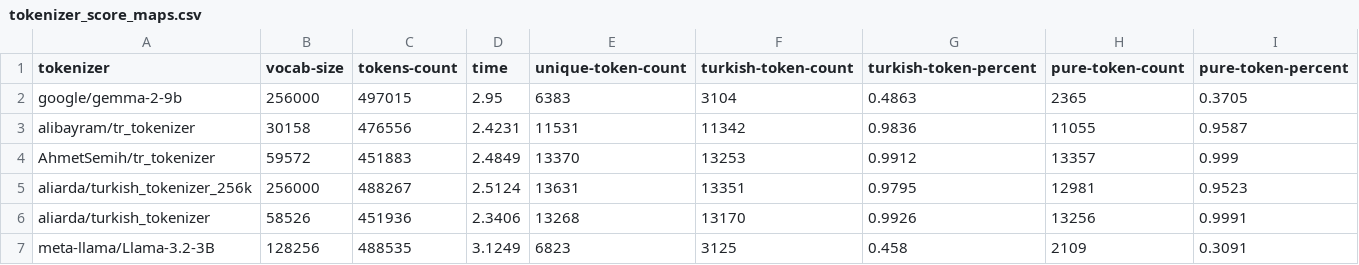
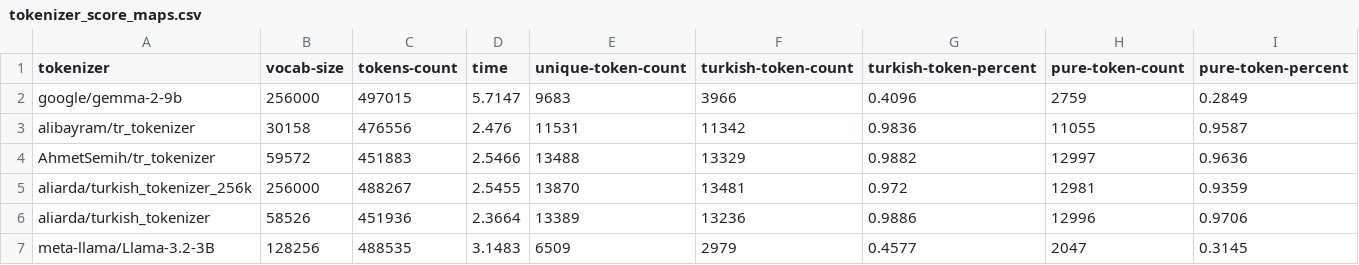
Before and after one commit to malibayram/tokenizer_benchmark, a CSV file: tokenizer_score_maps.csv, drawn as a sheet; only a part is shown; the diff covers the shown part only.

Commit message:
Refactor tokenizer analysis and update score maps: - Removed outdated models from tokenizer_score_maps.csv and tokenizer_score_maps_copy.csv. - Updated test_tokenizer.ipynb to streamline data processing and improve execution flow. - Enhanced data visualization with new correlation matrix heatmap for tokenizer performance metrics.

```diff
--- a/tokenizer_score_maps.csv
+++ b/tokenizer_score_maps.csv
@@ -1,7 +1,7 @@
 tokenizer,vocab-size,tokens-count,time,unique-token-count,turkish-token-count,turkish-token-percent,pure-token-count,pure-token-percent
-google/gemma-2-9b,256000,497015,2.95,6383,3104,0.4863,2365,0.3705
-alibayram/tr_tokenizer,30158,476556,2.4231,11531,11342,0.9836,11055,0.9587
-AhmetSemih/tr_tokenizer,59572,451883,2.4849,13370,13253,0.9912,13357,0.999
-aliarda/turkish_tokenizer_256k,256000,488267,2.5124,13631,13351,0.9795,12981,0.9523
-aliarda/turkish_tokenizer,58526,451936,2.3406,13268,13170,0.9926,13256,0.9991
-meta-llama/Llama-3.2-3B,128256,488535,3.1249,6823,3125,0.458,2109,0.3091
+google/gemma-2-9b,256000,497015,5.7147,9683,3966,0.4096,2759,0.2849
+alibayram/tr_tokenizer,30158,476556,2.476,11531,11342,0.9836,11055,0.9587
+AhmetSemih/tr_tokenizer,59572,451883,2.5466,13488,13329,0.9882,12997,0.9636
+aliarda/turkish_tokenizer_256k,256000,488267,2.5455,13870,13481,0.972,12981,0.9359
+aliarda/turkish_tokenizer,58526,451936,2.3664,13389,13236,0.9886,12996,0.9706
+meta-llama/Llama-3.2-3B,128256,488535,3.1483,6509,2979,0.4577,2047,0.3145
```
Also changed, not shown: 1 added row, 1 removed row and 48 edited cells elsewhere in this file, tokenizer_score_maps_copy.csv, 3 other files.
